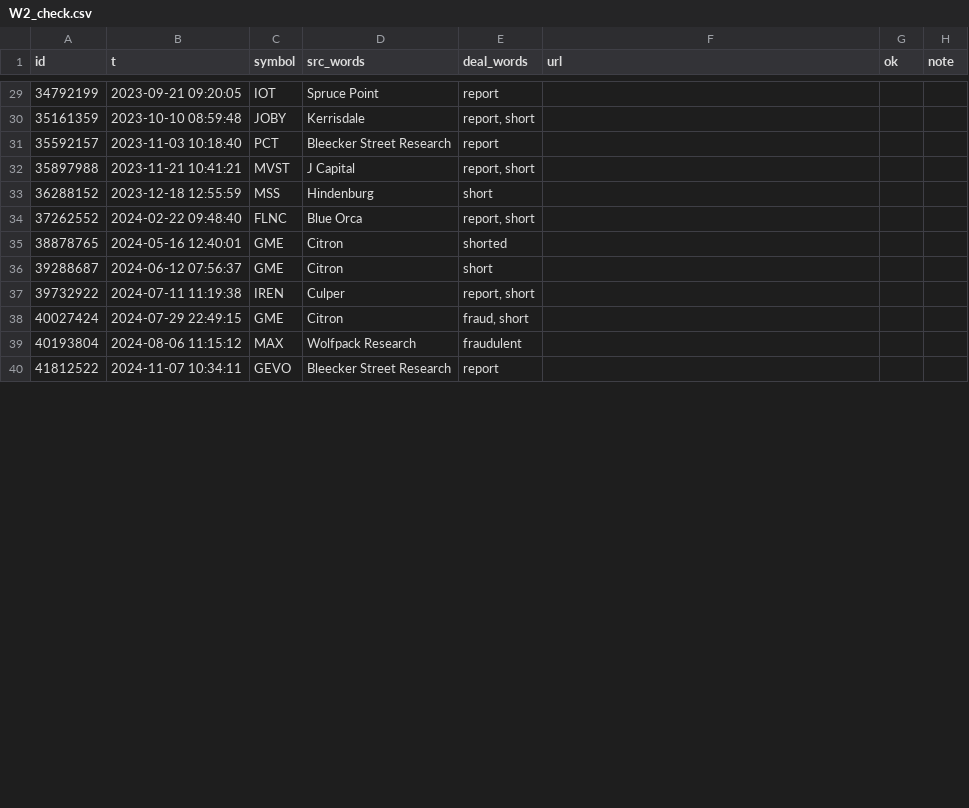
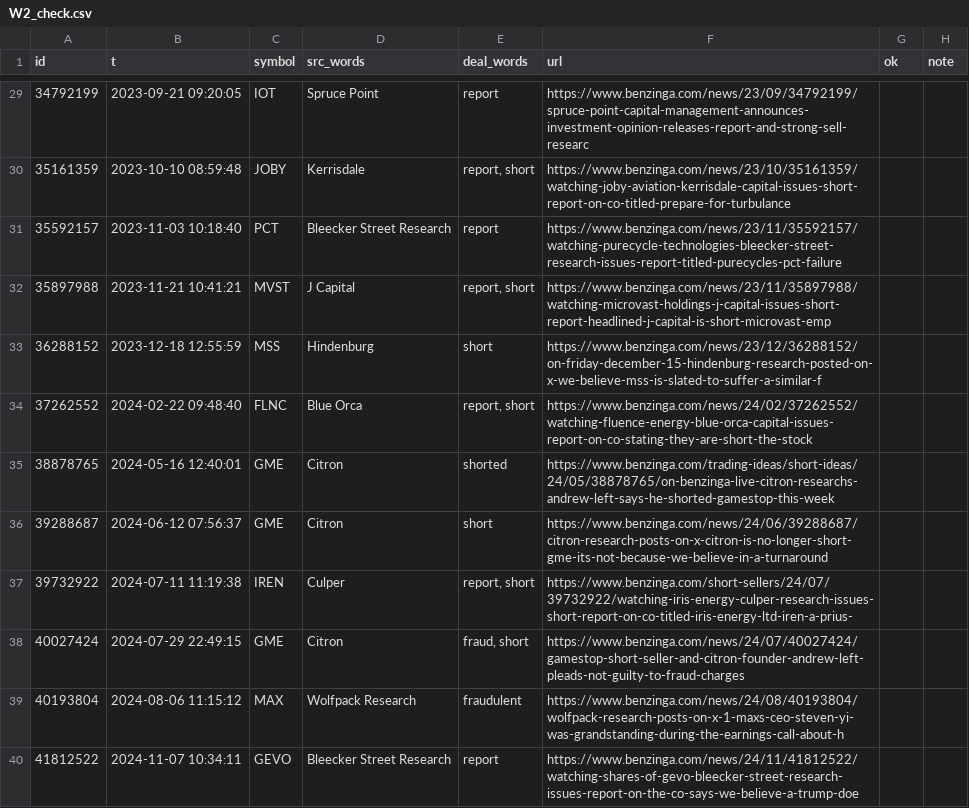
Before and after one commit to amit8f/edge-lab-public, a CSV file: research/results/W2/W2_check.csv, drawn as a sheet; only a part is shown, gaps mark what is left out; the diff covers the shown part only.

```diff
--- a/research/results/W2/W2_check.csv
+++ b/research/results/W2/W2_check.csv
@@ -29,12 +29,12 @@ id,t,symbol,src_words,deal_words,url,ok,note
-34792199,2023-09-21 09:20:05,IOT,Spruce Point,report,,,
-35161359,2023-10-10 08:59:48,JOBY,Kerrisdale,"report, short",,,
-35592157,2023-11-03 10:18:40,PCT,Bleecker Street Research,report,,,
-35897988,2023-11-21 10:41:21,MVST,J Capital,"report, short",,,
-36288152,2023-12-18 12:55:59,MSS,Hindenburg,short,,,
-37262552,2024-02-22 09:48:40,FLNC,Blue Orca,"report, short",,,
-38878765,2024-05-16 12:40:01,GME,Citron,shorted,,,
-39288687,2024-06-12 07:56:37,GME,Citron,short,,,
-39732922,2024-07-11 11:19:38,IREN,Culper,"report, short",,,
-40027424,2024-07-29 22:49:15,GME,Citron,"fraud, short",,,
-40193804,2024-08-06 11:15:12,MAX,Wolfpack Research,fraudulent,,,
-41812522,2024-11-07 10:34:11,GEVO,Bleecker Street Research,report,,,
+34792199,2023-09-21 09:20:05,IOT,Spruce Point,report,https://www.benzinga.com/news/23/09/34792199/spruce-point-capital-management-announces-investment-opinion-releases-report-and-strong-sell-researc,,
+35161359,2023-10-10 08:59:48,JOBY,Kerrisdale,"report, short",https://www.benzinga.com/news/23/10/35161359/watching-joby-aviation-kerrisdale-capital-issues-short-report-on-co-titled-prepare-for-turbulance,,
+35592157,2023-11-03 10:18:40,PCT,Bleecker Street Research,report,https://www.benzinga.com/news/23/11/35592157/watching-purecycle-technologies-bleecker-street-research-issues-report-titled-purecycles-pct-failure,,
+35897988,2023-11-21 10:41:21,MVST,J Capital,"report, short",https://www.benzinga.com/news/23/11/35897988/watching-microvast-holdings-j-capital-issues-short-report-headlined-j-capital-is-short-microvast-emp,,
+36288152,2023-12-18 12:55:59,MSS,Hindenburg,short,https://www.benzinga.com/news/23/12/36288152/on-friday-december-15-hindenburg-research-posted-on-x-we-believe-mss-is-slated-to-suffer-a-similar-f,,
+37262552,2024-02-22 09:48:40,FLNC,Blue Orca,"report, short",https://www.benzinga.com/news/24/02/37262552/watching-fluence-energy-blue-orca-capital-issues-report-on-co-stating-they-are-short-the-stock,,
+38878765,2024-05-16 12:40:01,GME,Citron,shorted,https://www.benzinga.com/trading-ideas/short-ideas/24/05/38878765/on-benzinga-live-citron-researchs-andrew-left-says-he-shorted-gamestop-this-week,,
+39288687,2024-06-12 07:56:37,GME,Citron,short,https://www.benzinga.com/news/24/06/39288687/citron-research-posts-on-x-citron-is-no-longer-short-gme-its-not-because-we-believe-in-a-turnaround,,
+39732922,2024-07-11 11:19:38,IREN,Culper,"report, short",https://www.benzinga.com/short-sellers/24/07/39732922/watching-iris-energy-culper-research-issues-short-report-on-co-titled-iris-energy-ltd-iren-a-prius-,,
+40027424,2024-07-29 22:49:15,GME,Citron,"fraud, short",https://www.benzinga.com/news/24/07/40027424/gamestop-short-seller-and-citron-founder-andrew-left-pleads-not-guilty-to-fraud-charges,,
+40193804,2024-08-06 11:15:12,MAX,Wolfpack Research,fraudulent,https://www.benzinga.com/news/24/08/40193804/wolfpack-research-posts-on-x-1-maxs-ceo-steven-yi-was-grandstanding-during-the-earnings-call-about-h,,
+41812522,2024-11-07 10:34:11,GEVO,Bleecker Street Research,report,https://www.benzinga.com/news/24/11/41812522/watching-shares-of-gevo-bleecker-street-research-issues-report-on-the-co-says-we-believe-a-trump-doe,,
```
Also changed, not shown: 37 edited cells elsewhere in this file.
